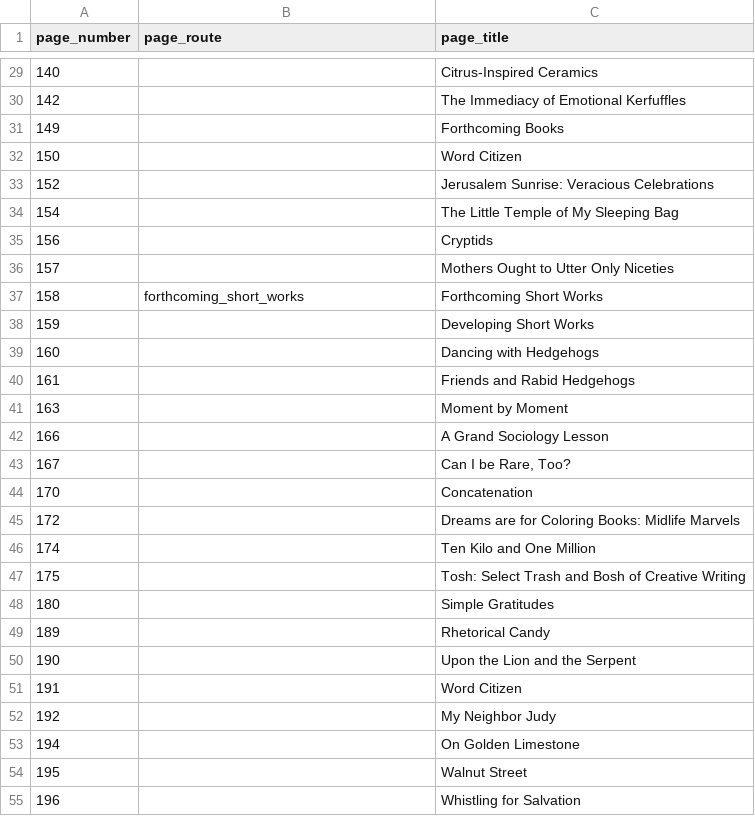
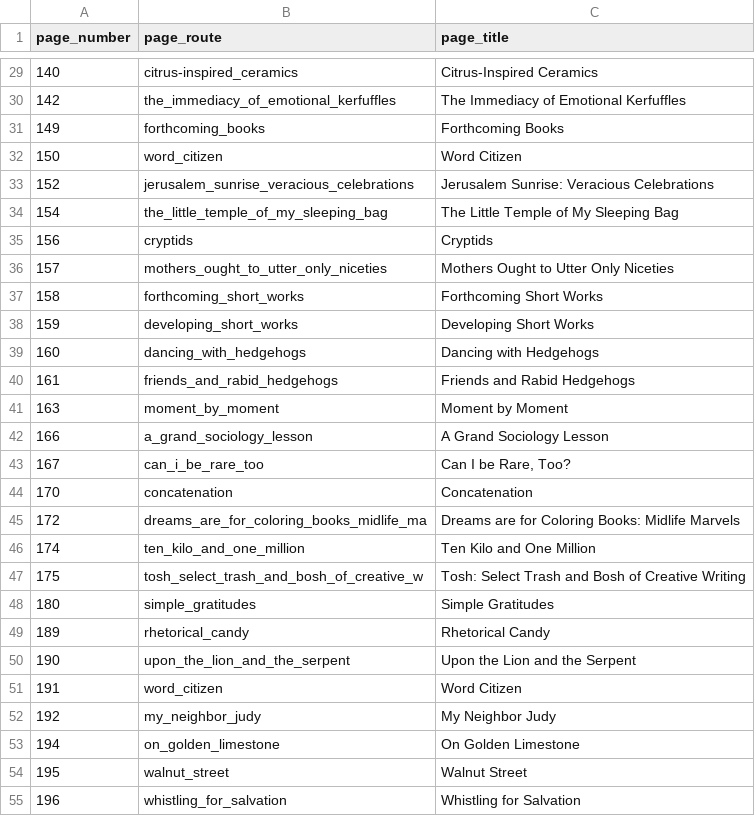
Before and after one commit to greemi01/kjhannah, a CSV file: data/db/pages.csv, drawn as a sheet; only a part is shown, gaps mark what is left out; the diff covers the shown part only.

```diff
--- a/data/db/pages.csv
+++ b/data/db/pages.csv
@@ -29,8 +29,8 @@ page_number,page_route,page_title,
-140,,Citrus-Inspired Ceramics,
-142,,The Immediacy of Emotional Kerfuffles,
-149,,Forthcoming Books,
-150,,Word Citizen,
-152,,Jerusalem Sunrise: Veracious Celebrations,
-154,,The Little Temple of My Sleeping Bag,
-156,,Cryptids,
-157,,Mothers Ought to Utter Only Niceties,
+140,citrus-inspired_ceramics,Citrus-Inspired Ceramics
+142,the_immediacy_of_emotional_kerfuffles,The Immediacy of Emotional Kerfuffles
+149,forthcoming_books,Forthcoming Books
+150,word_citizen,Word Citizen
+152,jerusalem_sunrise_veracious_celebrations,Jerusalem Sunrise: Veracious Celebrations
+154,the_little_temple_of_my_sleeping_bag,The Little Temple of My Sleeping Bag
+156,cryptids,Cryptids
+157,mothers_ought_to_utter_only_niceties,Mothers Ought to Utter Only Niceties
@@ -38,18 +38,18 @@ page_number,page_route,page_title,
-159,,Developing Short Works,
-160,,Dancing with Hedgehogs,
-161,,Friends and Rabid Hedgehogs,
-163,,Moment by Moment,
-166,,A Grand Sociology Lesson,
-167,,"Can I be Rare, Too?",
-170,,Concatenation ,
-172,,Dreams are for Coloring Books: Midlife Marvels,
-174,,Ten Kilo and One Million,
-175,,Tosh: Select Trash and Bosh of Creative Writing,
-180,,Simple Gratitudes,
-189,,Rhetorical Candy,
-190,,Upon the Lion and the Serpent,
-191,,Word Citizen,
-192,,My Neighbor Judy,
-194,,On Golden Limestone,
-195,,Walnut Street,
-196,,Whistling for Salvation,
+159,developing_short_works,Developing Short Works
+160,dancing_with_hedgehogs,Dancing with Hedgehogs
+161,friends_and_rabid_hedgehogs,Friends and Rabid Hedgehogs
+163,moment_by_moment,Moment by Moment
+166,a_grand_sociology_lesson,A Grand Sociology Lesson
+167,can_i_be_rare_too,"Can I be Rare, Too?"
+170,concatenation,Concatenation
+172,dreams_are_for_coloring_books_midlife_ma,Dreams are for Coloring Books: Midlife Marvels
+174,ten_kilo_and_one_million,Ten Kilo and One Million
+175,tosh_select_trash_and_bosh_of_creative_w,Tosh: Select Trash and Bosh of Creative Writing
+180,simple_gratitudes,Simple Gratitudes
+189,rhetorical_candy,Rhetorical Candy
+190,upon_the_lion_and_the_serpent,Upon the Lion and the Serpent
+191,word_citizen,Word Citizen
+192,my_neighbor_judy,My Neighbor Judy
+194,on_golden_limestone,On Golden Limestone
+195,walnut_street,Walnut Street
+196,whistling_for_salvation,Whistling for Salvation
```
Also changed, not shown: 55 edited cells elsewhere in this file, 1 other file.
